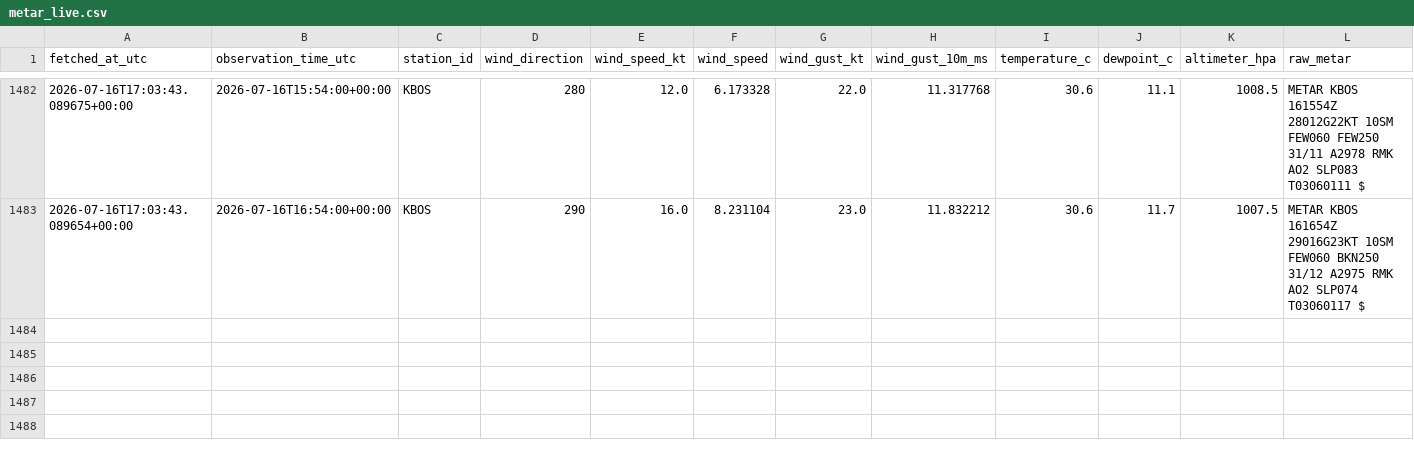
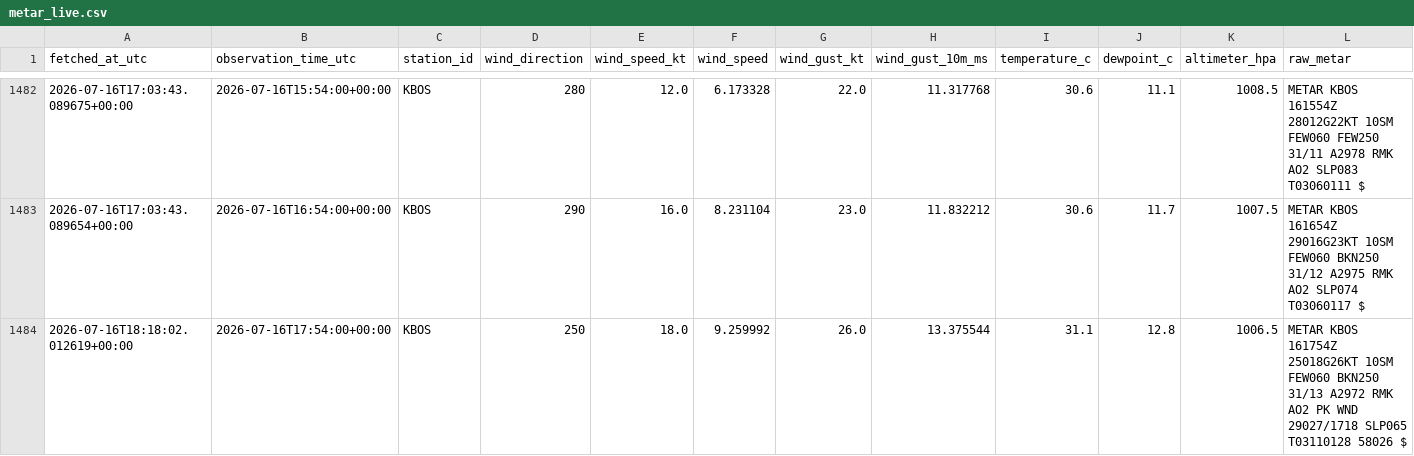
Before and after one commit to nayanananto/wind_live_hitl, a CSV file: data/live/aviationweather_metar/KBOS/metar_live.csv, drawn as a sheet; only a part is shown, gaps mark what is left out; rows hold the shown columns only; the diff names each change by its address in the sheet, - before the commit and + after, or states it on an @@ line.

```diff
--- a/data/live/aviationweather_metar/KBOS/metar_live.csv
+++ b/data/live/aviationweather_metar/KBOS/metar_live.csv
+row 1484: 2026-07-16T18:18:02.012619+00:00 | 2026-07-16T17:54:00+00:00 | KBOS | 250 | 18.0 | 9.259992 | 26.0 | 13.375544 | 31.1 | 12.8 | 1006.5 | METAR KBOS 161754Z 25018G26KT 10SM FEW060 BKN250 31/13 A2972 RMK AO2 PK WND 29027/1718 SLP065 T03110128 58026 $
```
Also changed, not shown: data/live/semantic_states/KBOS_live_semantic_state.csv, 3 other files.
